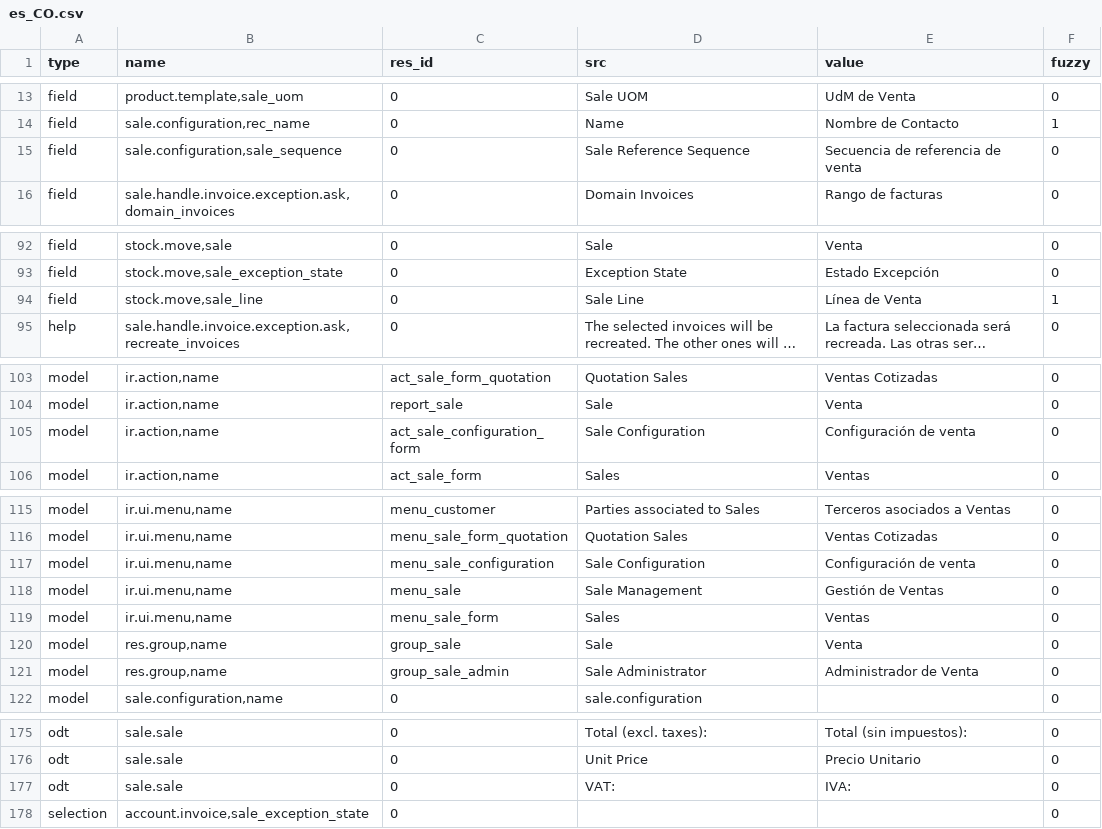
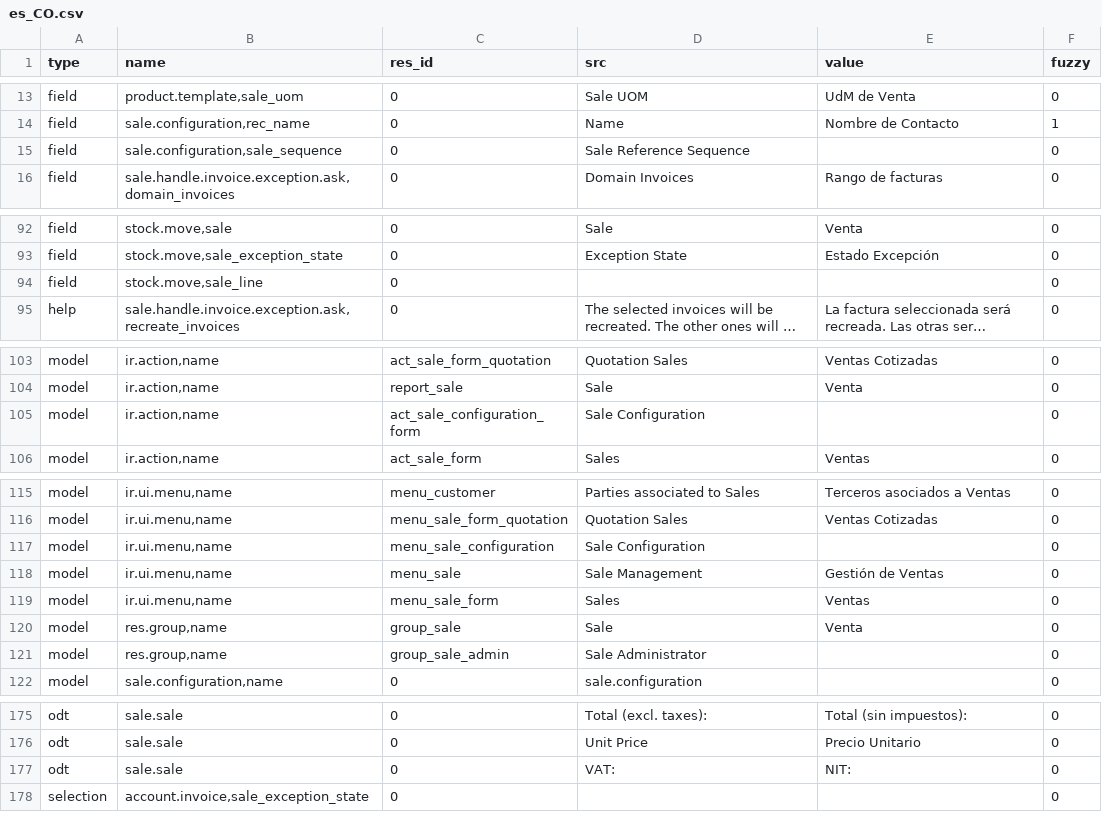
Before and after one commit to bala4901/sale, a CSV file: es_CO.csv, drawn as a sheet; only a part is shown, gaps mark what is left out; long unchanged cells end in …; the diff covers the shown part only; the diff names each change by its address in the sheet, - before the commit and + after, or states it on an @@ line.

Commit message:
es_CO Change IVA by NIT

```diff
--- a/es_CO.csv
+++ b/es_CO.csv
-E15 (value): Secuencia de referencia de venta
+E15 (value): (empty)
-D94 (src): Sale Line
+D94 (src): (empty)
-E94 (value): Línea de Venta
+E94 (value): (empty)
-F94 (fuzzy): 1
+F94 (fuzzy): 0
-E105 (value): Configuración de venta
+E105 (value): (empty)
-E117 (value): Configuración de venta
+E117 (value): (empty)
-E121 (value): Administrador de Venta
+E121 (value): (empty)
-E177 (value): IVA:
+E177 (value): NIT:
```
Also changed, not shown: 1 edited cell elsewhere in this file.
